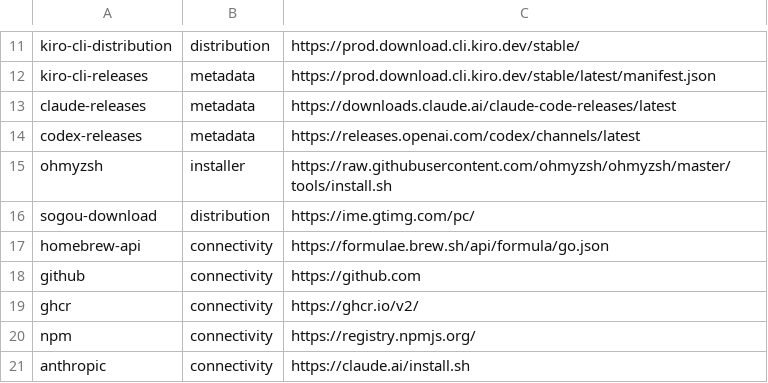
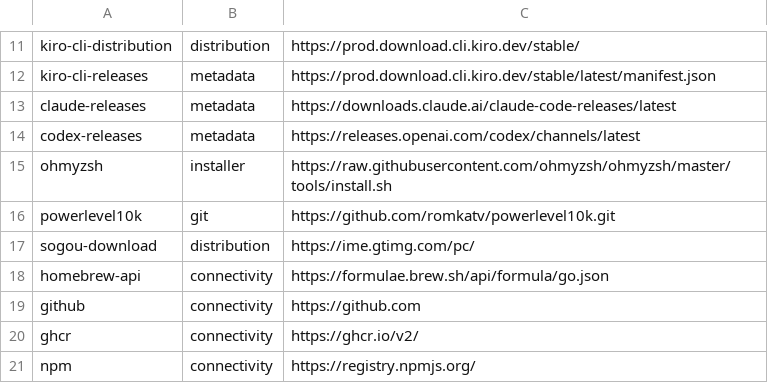
Before and after one commit to 6ai/macOS-devenv, a TSV file: config/sources.tsv, drawn as a sheet; only a part is shown, gaps mark what is left out; the shorter side is filled out with more unchanged rows; the diff names each change by its address in the sheet, - before the commit and + after, or states it on an @@ line.

```diff
--- a/config/sources.tsv
+++ b/config/sources.tsv
+row 16: powerlevel10k | git | https://github.com/romkatv/powerlevel10k.git
```
Also changed, not shown: 33 other files.
